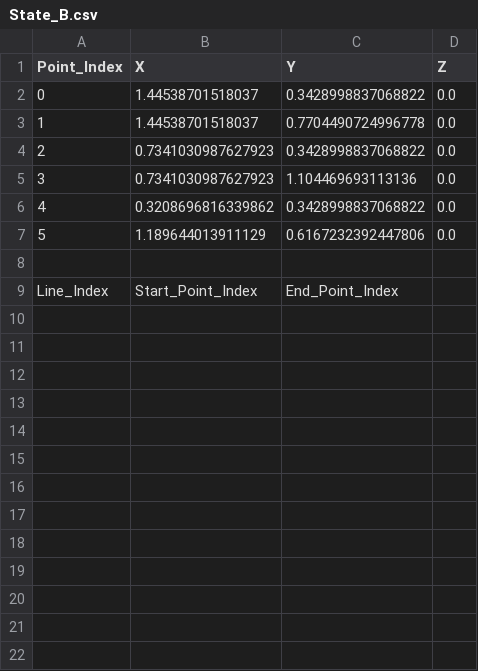
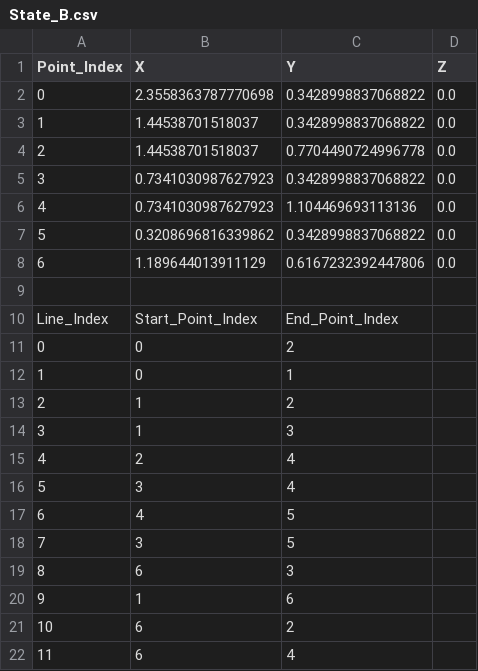
Before and after one commit to CRCL-EPFL/TFT, a CSV file: csv/State_B.csv, drawn as a sheet.

```diff
--- a/csv/State_B.csv
+++ b/csv/State_B.csv
@@ -1,9 +1,22 @@
 Point_Index,X,Y,Z
-0,1.44538701518037,0.3428998837068822,0.0
-1,1.44538701518037,0.7704490724996778,0.0
-2,0.7341030987627923,0.3428998837068822,0.0
-3,0.7341030987627923,1.104469693113136,0.0
-4,0.3208696816339862,0.3428998837068822,0.0
-5,1.189644013911129,0.6167232392447806,0.0
+0,2.3558363787770698,0.3428998837068822,0.0
+1,1.44538701518037,0.3428998837068822,0.0
+2,1.44538701518037,0.7704490724996778,0.0
+3,0.7341030987627923,0.3428998837068822,0.0
+4,0.7341030987627923,1.104469693113136,0.0
+5,0.3208696816339862,0.3428998837068822,0.0
+6,1.189644013911129,0.6167232392447806,0.0
 
 Line_Index,Start_Point_Index,End_Point_Index
+0,0,2
+1,0,1
+2,1,2
+3,1,3
+4,2,4
+5,3,4
+6,4,5
+7,3,5
+8,6,3
+9,1,6
+10,6,2
+11,6,4
```
Also changed, not shown: csv/State_A.csv, csv/State_C.csv, 1 other file.
